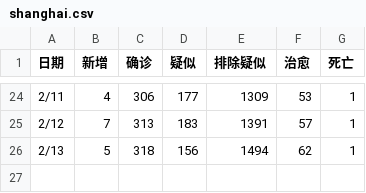
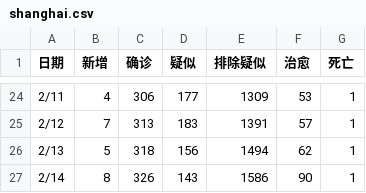
Before and after one commit to zhuzisheng/zhuzisheng.github.io, a CSV file: shanghai.csv, drawn as a sheet; only a part is shown, gaps mark what is left out; the diff names each change by its address in the sheet, - before the commit and + after, or states it on an @@ line.

Commit message:
Update shanghai.csv

```diff
--- a/shanghai.csv
+++ b/shanghai.csv
+row 27: 2/14 | 8 | 326 | 143 | 1586 | 90 | 1
```
